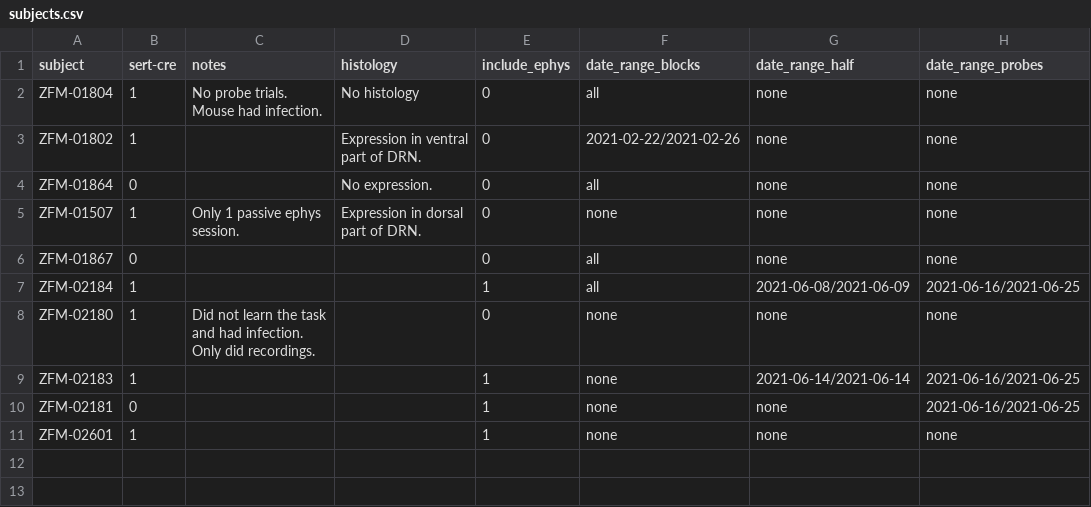
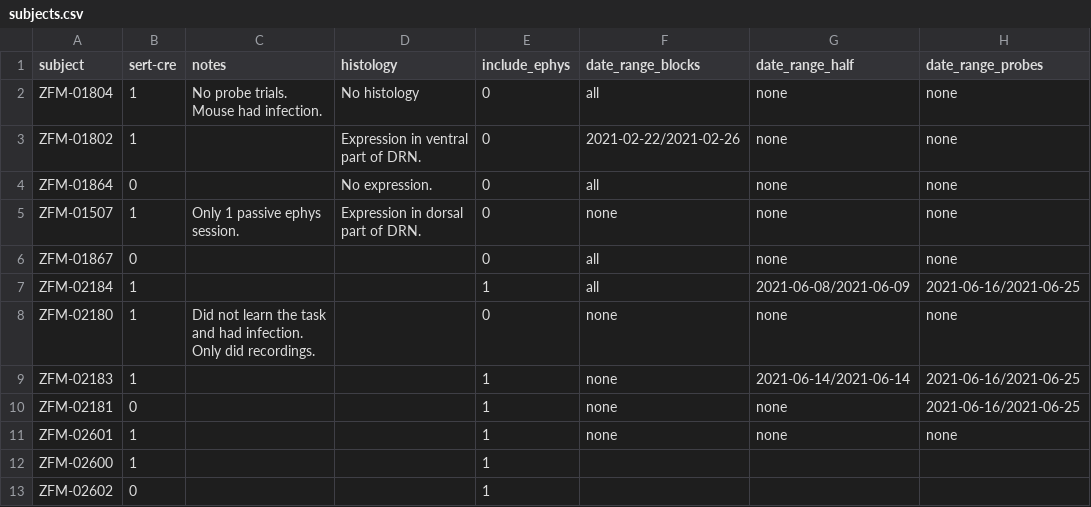
Before and after one commit to guidomeijer/IBL-Serotonin, a CSV file: subjects.csv, drawn as a sheet; the diff names each change by its address in the sheet, - before the commit and + after, or states it on an @@ line.

```diff
--- a/subjects.csv
+++ b/subjects.csv
+row 12: ZFM-02600 | 1 |  |  | 1
+row 13: ZFM-02602 | 0 |  |  | 1
```
Also changed, not shown: 10 other files.
